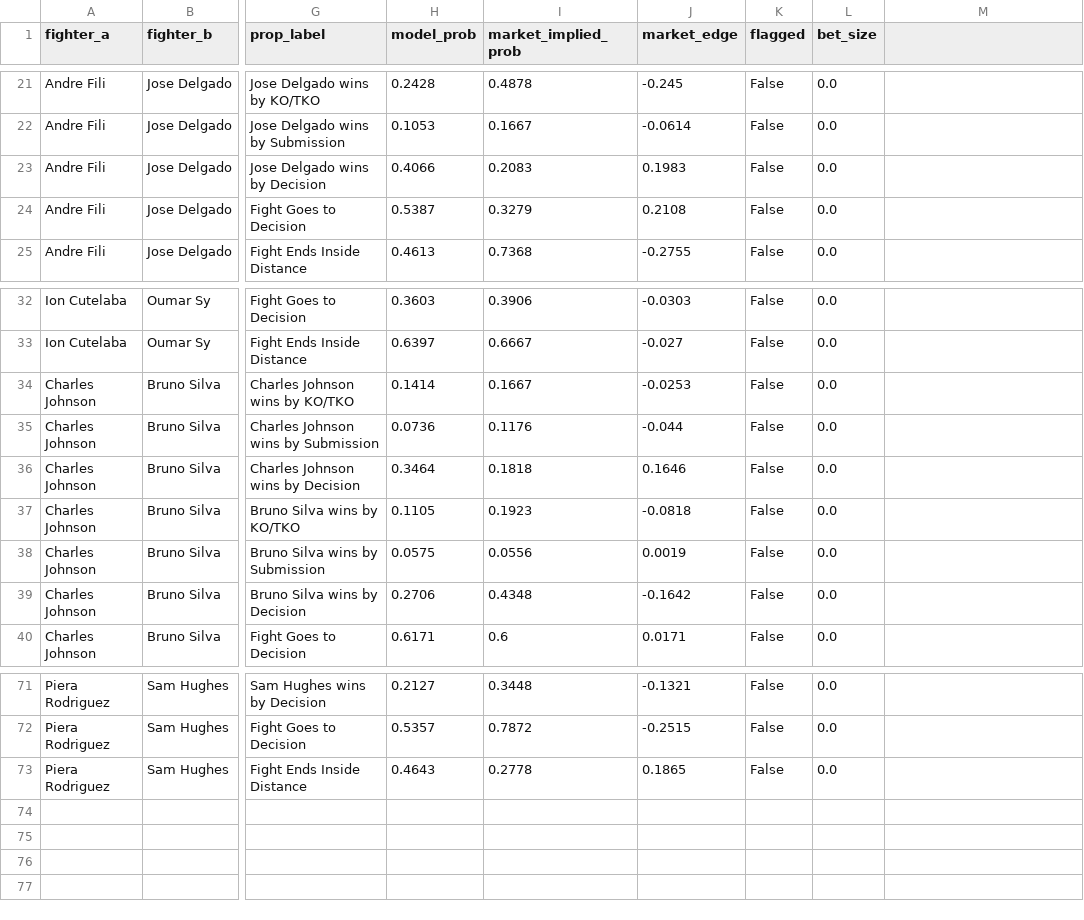
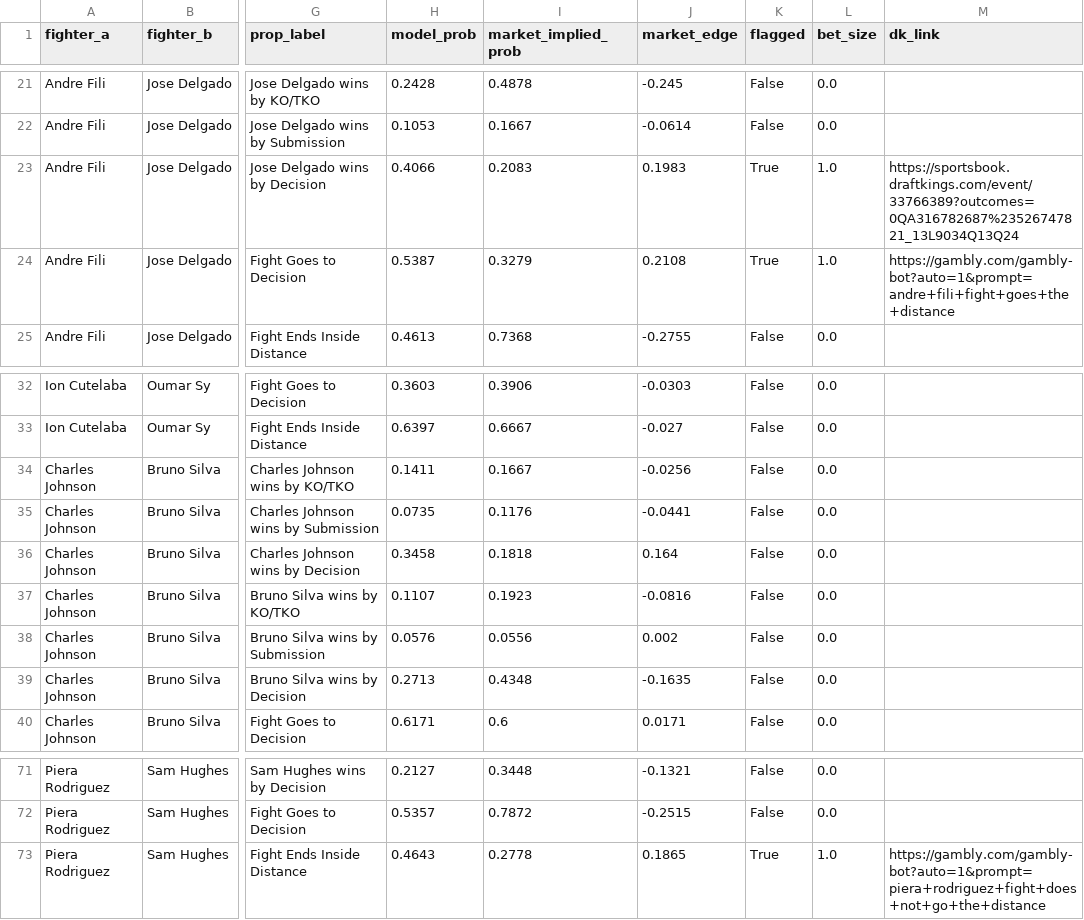
Before and after one commit to zwinship/OctaStats_UFC_Model_V2, a CSV file: predictions/v2_prop_recommendations_UFC_Fight_Night_Emmett_vs_Vallejos.csv, drawn as a sheet; only a part is shown, gaps mark what is left out; the diff names each change by its address in the sheet, - before the commit and + after, or states it on an @@ line.

Commit message:
V2 prop predictions: UFC Fight Night: Emmett vs. Vallejos — 2026-03-14

```diff
--- a/predictions/v2_prop_recommendations_UFC_Fight_Night_Emmett_vs_Vallejos.csv
+++ b/predictions/v2_prop_recommendations_UFC_Fight_Night_Emmett_vs_Vallejos.csv
-M1: (empty)
+M1: dk_link
-K23:K24 (flagged): False
+K23:K24 (flagged): True
-L23:L24 (bet_size): 0.0
+L23:L24 (bet_size): 1.0
-M23 (dk_link): (empty)
+M23 (dk_link): https://sportsbook.draftkings.com/event/33766389?outcomes=0QA316782687%23526747821_13L9034Q13Q24
-M24 (dk_link): (empty)
+M24 (dk_link): https://gambly.com/gambly-bot?auto=1&prompt=andre+fili+fight+goes+the+distance
-H34 (model_prob): 0.1414
+H34 (model_prob): 0.1411
-J34 (market_edge): -0.0253
+J34 (market_edge): -0.0256
-H35 (model_prob): 0.0736
+H35 (model_prob): 0.0735
-J35 (market_edge): -0.044
+J35 (market_edge): -0.0441
-H36 (model_prob): 0.3464
+H36 (model_prob): 0.3458
-J36 (market_edge): 0.1646
+J36 (market_edge): 0.164
-H37 (model_prob): 0.1105
+H37 (model_prob): 0.1107
-J37 (market_edge): -0.0818
+J37 (market_edge): -0.0816
-H38 (model_prob): 0.0575
+H38 (model_prob): 0.0576
-J38 (market_edge): 0.0019
+J38 (market_edge): 0.002
-H39 (model_prob): 0.2706
+H39 (model_prob): 0.2713
-J39 (market_edge): -0.1642
+J39 (market_edge): -0.1635
-K73 (flagged): False
+K73 (flagged): True
-L73 (bet_size): 0.0
+L73 (bet_size): 1.0
-M73 (dk_link): (empty)
+M73 (dk_link): https://gambly.com/gambly-bot?auto=1&prompt=piera+rodriguez+fight+does+not+go+the+distance
```
